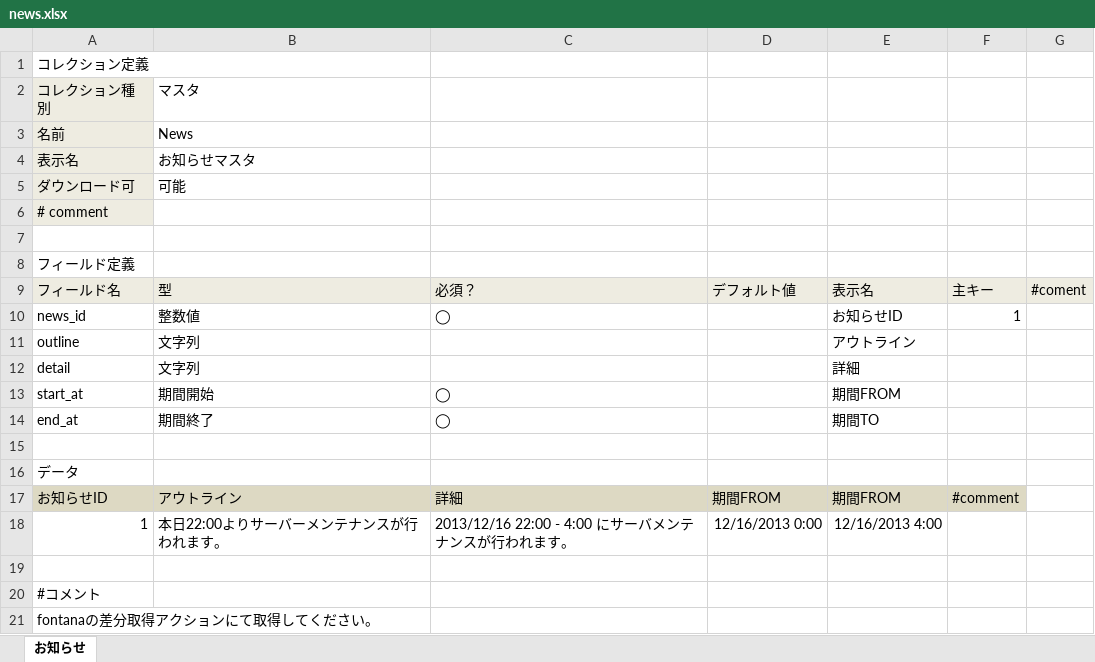
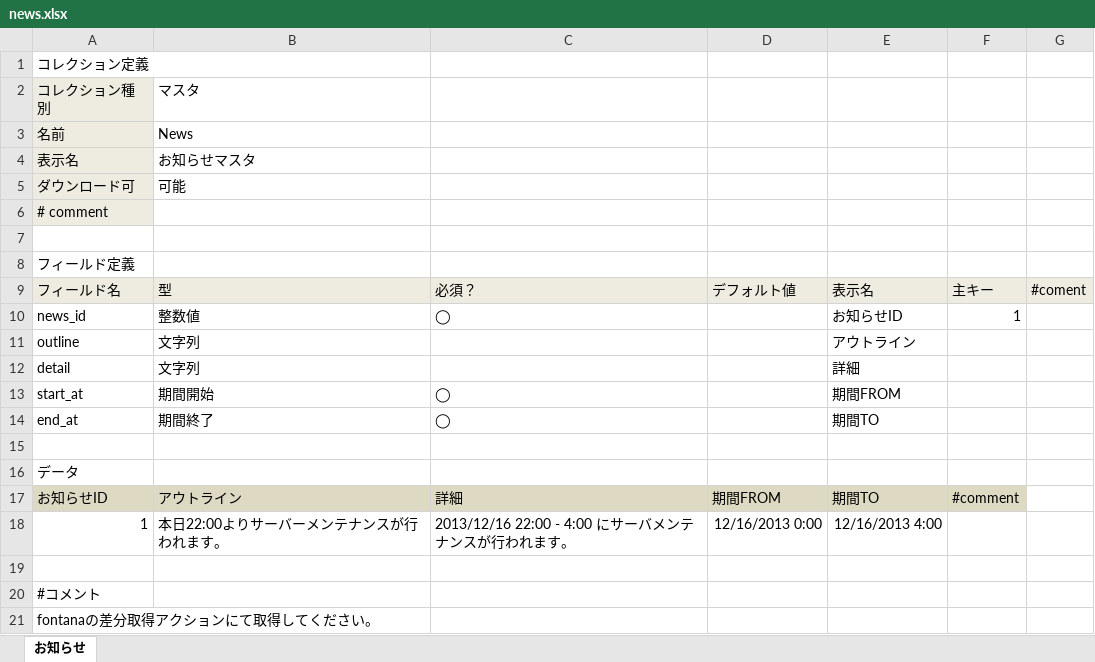
Before and after one commit to groovenauts/fontana_sample, an Excel workbook: app/seeds/news.xlsx, sheet お知らせ, drawn as a sheet; values as stored, in another font and other column widths than the file's, no borders; charts and pictures not drawn; the diff names each change by its address in the sheet, - before the commit and + after, or states it on an @@ line.

Commit message:
[強制DM] [delete data] scinario_22 newのappseed修正02

```diff
--- a/app/seeds/news.xlsx (sheet お知らせ)
+++ b/app/seeds/news.xlsx (sheet お知らせ)
-E17: 期間FROM
+E17: 期間TO
```
